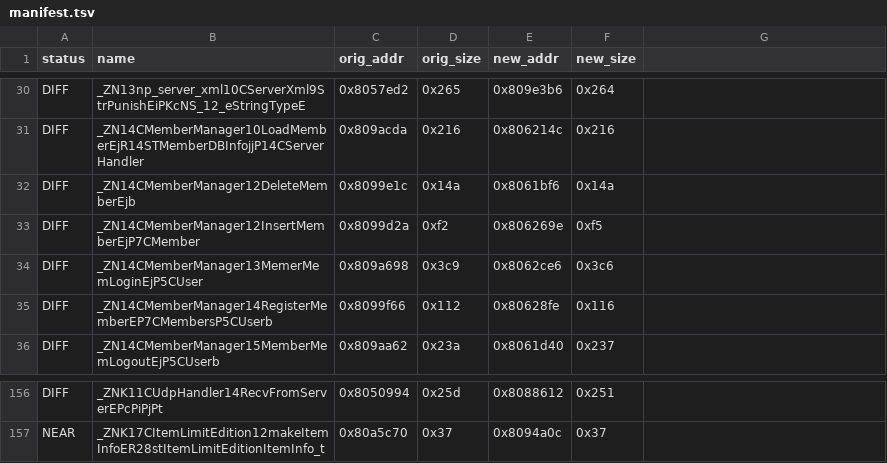
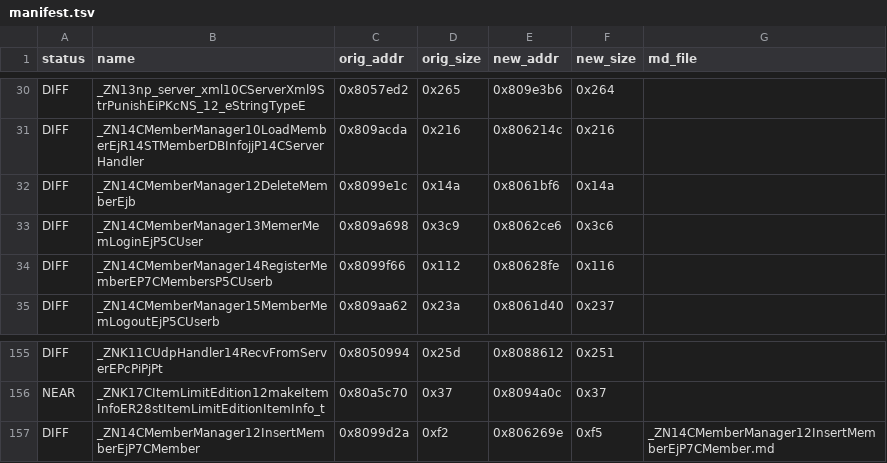
Before and after one commit to LoyieKing/dnf_workspace, a TSV file: dnf_decompile/function_reports/monitor/manifest.tsv, drawn as a sheet; only a part is shown, gaps mark what is left out; removed rows and columns are numbered as before the commit, all else as after; the diff names each change by its address in the sheet, - before the commit and + after, or states it on an @@ line.

```diff
--- a/dnf_decompile/function_reports/monitor/manifest.tsv
+++ b/dnf_decompile/function_reports/monitor/manifest.tsv
-G1: (empty)
+G1: md_file
-row 33: DIFF | _ZN14CMemberManager12InsertMemberEjP7CMember | 0x8099d2a | 0xf2 | 0x806269e | 0xf5
+row 157: DIFF | _ZN14CMemberManager12InsertMemberEjP7CMember | 0x8099d2a | 0xf2 | 0x806269e | 0xf5 | _ZN14CMemberManager12InsertMemberEjP7CMember.md
```
Also changed, not shown: dnf_decompile/function_reports/dbmw/manifest.tsv, 2 other files.
